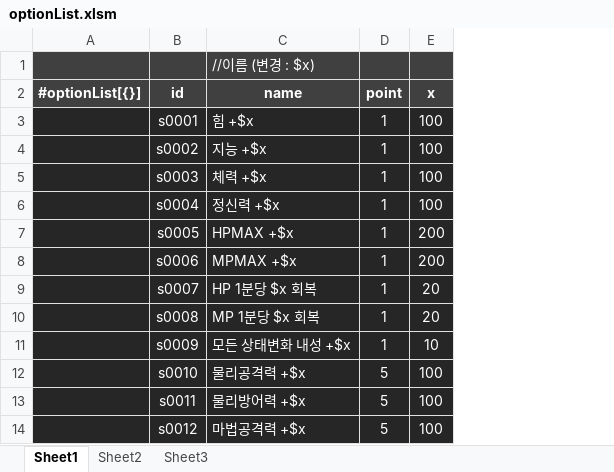
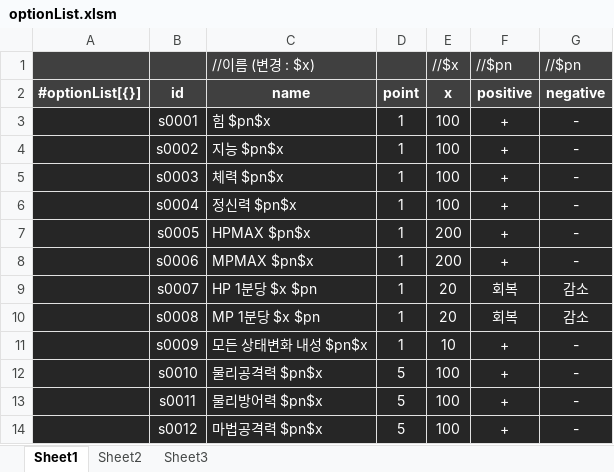
Before and after one commit to solarias/dnf, an Excel workbook: js/optionList.xlsm, sheet Sheet1, drawn as a sheet; only a part is shown; values as stored, in another font and other column widths than the file's, no borders; removed rows and columns are numbered as before the commit, all else as after; the diff covers the shown part only; the diff names each change by its address in the sheet, - before the commit and + after, or states it on an @@ line.

```diff
--- a/js/optionList.xlsm (sheet Sheet1)
+++ b/js/optionList.xlsm (sheet Sheet1)
-column C, rows 1-14: //이름 (변경 : $x) | name | 힘 +$x | 지능 +$x | 체력 +$x | 정신력 +$x | HPMAX +$x | MPMAX +$x | HP 1분당 $x 회복 | MP 1분당 $x 회복 | 모든 상태변화 내성 +$x | 물리공격력 +$x | 물리방어력 +$x | 마법공격력 +$x
+column C, rows 1-14: //이름 (변경 : $x) | name | 힘 $pn$x | 지능 $pn$x | 체력 $pn$x | 정신력 $pn$x | HPMAX $pn$x | MPMAX $pn$x | HP 1분당 $x $pn | MP 1분당 $x $pn | 모든 상태변화 내성 $pn$x | 물리공격력 $pn$x | 물리방어력 $pn$x | 마법공격력 $pn$x
+column F, rows 1-14: //$pn | positive | + | + | + | + | + | + | 회복 | 회복 | + | + | + | +
+column G, rows 1-14: //$pn | negative | - | - | - | - | - | - | 감소 | 감소 | - | - | - | -
-E1: (empty)
+E1: //$x
```
Also changed, not shown: 15 added rows and 72 edited cells elsewhere in this sheet, 2 other files.
